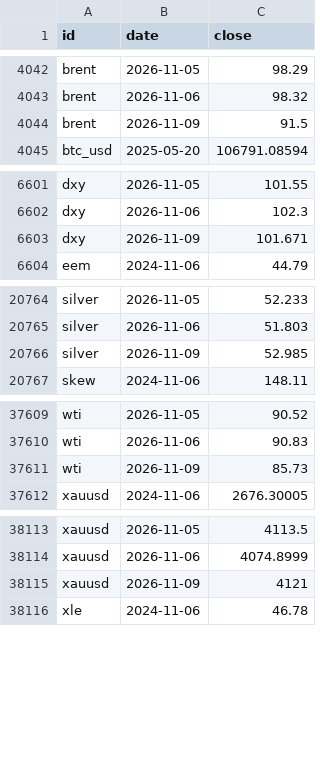
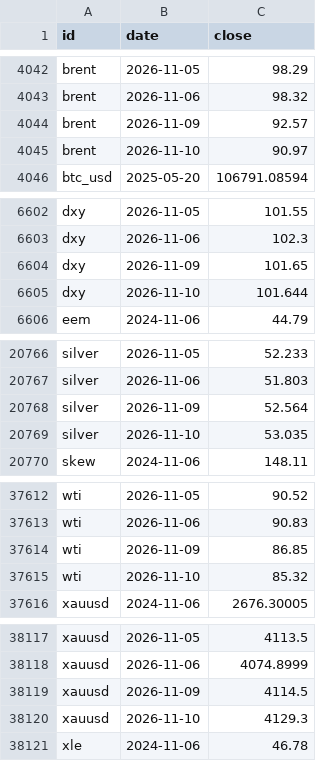
Before and after one commit to DennyTLYang666/economic, a CSV file: data/series/daily.csv, drawn as a sheet; only a part is shown, gaps mark what is left out; the diff covers the shown part only.

Commit message:
data: daily 2026-11-10 15:07

```diff
--- a/data/series/daily.csv
+++ b/data/series/daily.csv
@@ -4043,3 +4043,4 @@ brent,2026-11-05,98.29
 brent,2026-11-06,98.32
-brent,2026-11-09,91.5
+brent,2026-11-09,92.57
+brent,2026-11-10,90.97
 btc_usd,2025-05-20,106791.08594
@@ -6602,3 +6603,4 @@ dxy,2026-11-05,101.55
 dxy,2026-11-06,102.3
-dxy,2026-11-09,101.671
+dxy,2026-11-09,101.65
+dxy,2026-11-10,101.644
 eem,2024-11-06,44.79
@@ -20765,3 +20767,4 @@ silver,2026-11-05,52.233
 silver,2026-11-06,51.803
-silver,2026-11-09,52.985
+silver,2026-11-09,52.564
+silver,2026-11-10,53.035
 skew,2024-11-06,148.11
@@ -37610,3 +37613,4 @@ wti,2026-11-05,90.52
 wti,2026-11-06,90.83
-wti,2026-11-09,85.73
+wti,2026-11-09,86.85
+wti,2026-11-10,85.32
 xauusd,2024-11-06,2676.30005
@@ -38114,3 +38118,4 @@ xauusd,2026-11-05,4113.5
 xauusd,2026-11-06,4074.8999
-xauusd,2026-11-09,4121
+xauusd,2026-11-09,4114.5
+xauusd,2026-11-10,4129.3
 xle,2024-11-06,46.78
```
Also changed, not shown: 28 edited cells elsewhere in this file, data/series/fund_nav.csv, 25 other files.
